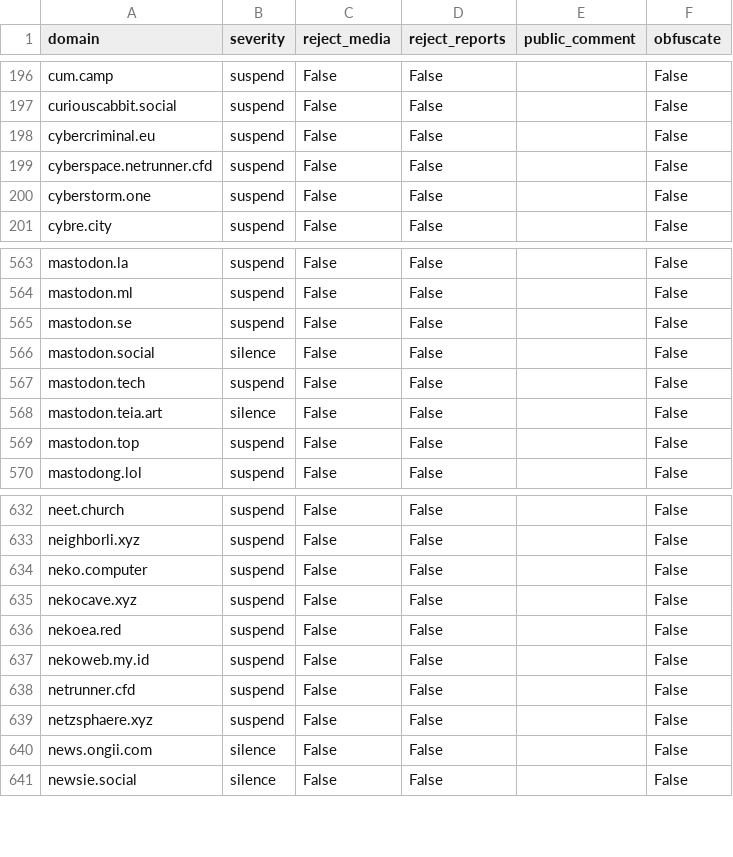
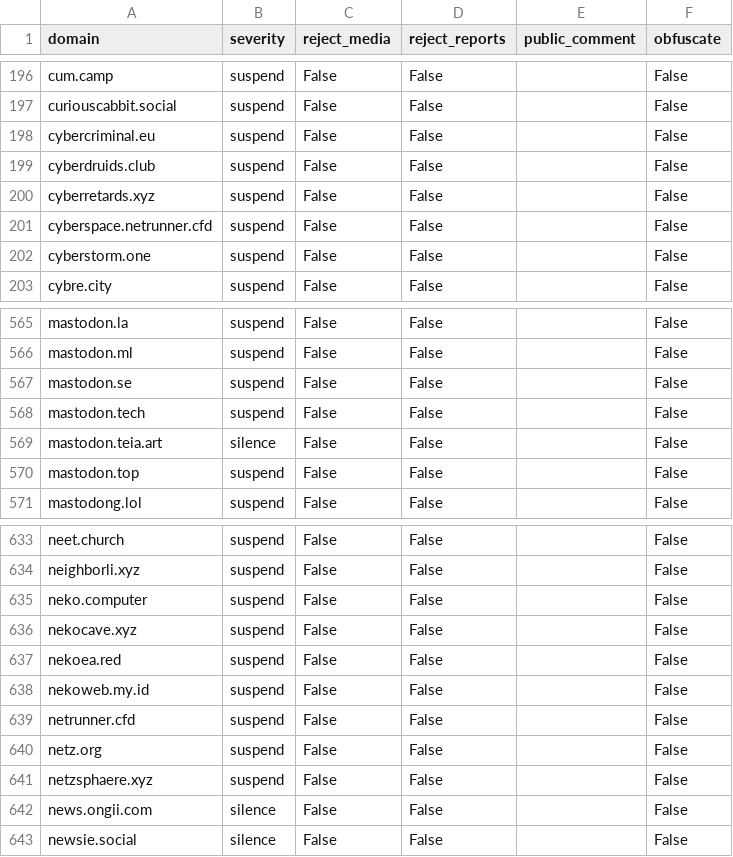
Before and after one commit to sgrigson/oliphant, a CSV file: blocklists/artisan.chat.csv, drawn as a sheet; only a part is shown, gaps mark what is left out.

```diff
--- a/blocklists/artisan.chat.csv
+++ b/blocklists/artisan.chat.csv
@@ -198,2 +198,4 @@ curiouscabbit.social,suspend,False,False,,False
 cybercriminal.eu,suspend,False,False,,False
+cyberdruids.club,suspend,False,False,,False
+cyberretards.xyz,suspend,False,False,,False
 cyberspace.netrunner.cfd,suspend,False,False,,False
@@ -565,3 +567,2 @@ mastodon.ml,suspend,False,False,,False
 mastodon.se,suspend,False,False,,False
-mastodon.social,silence,False,False,,False
 mastodon.tech,suspend,False,False,,False
@@ -638,2 +639,3 @@ nekoweb.my.id,suspend,False,False,,False
 netrunner.cfd,suspend,False,False,,False
+netz.org,suspend,False,False,,False
 netzsphaere.xyz,suspend,False,False,,False
```
Also changed, not shown: blocklists/_unified_tier1_blocklist.csv, blocklists/_unified_tier2_blocklist.csv, 2 other files.
